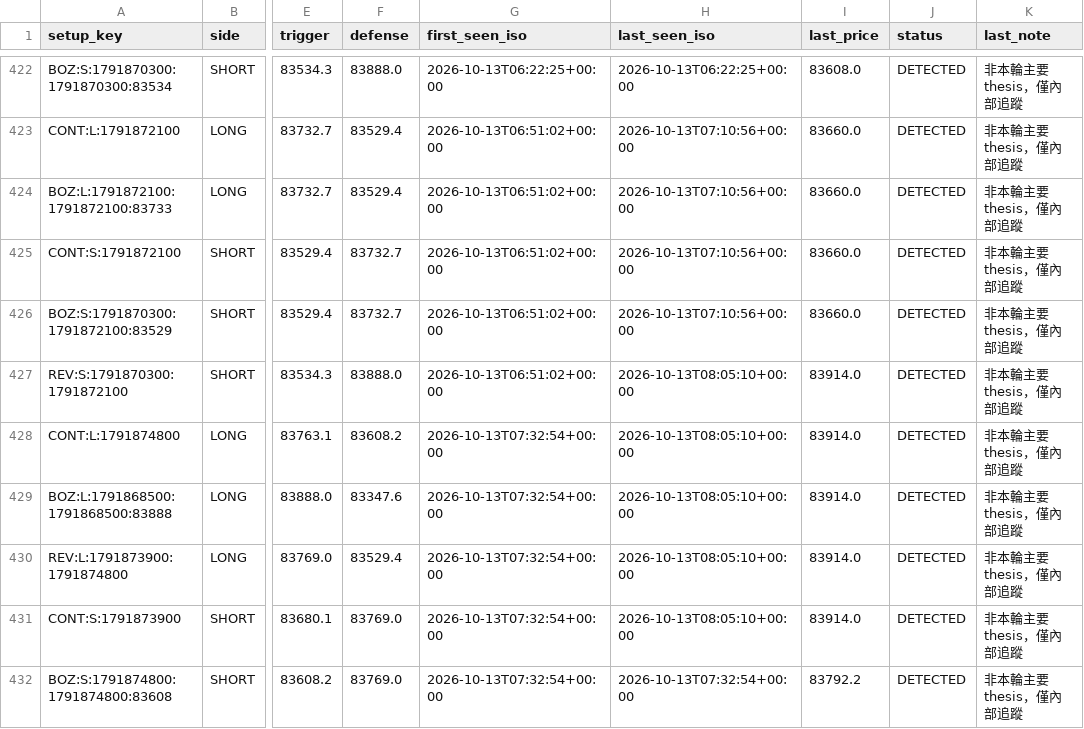
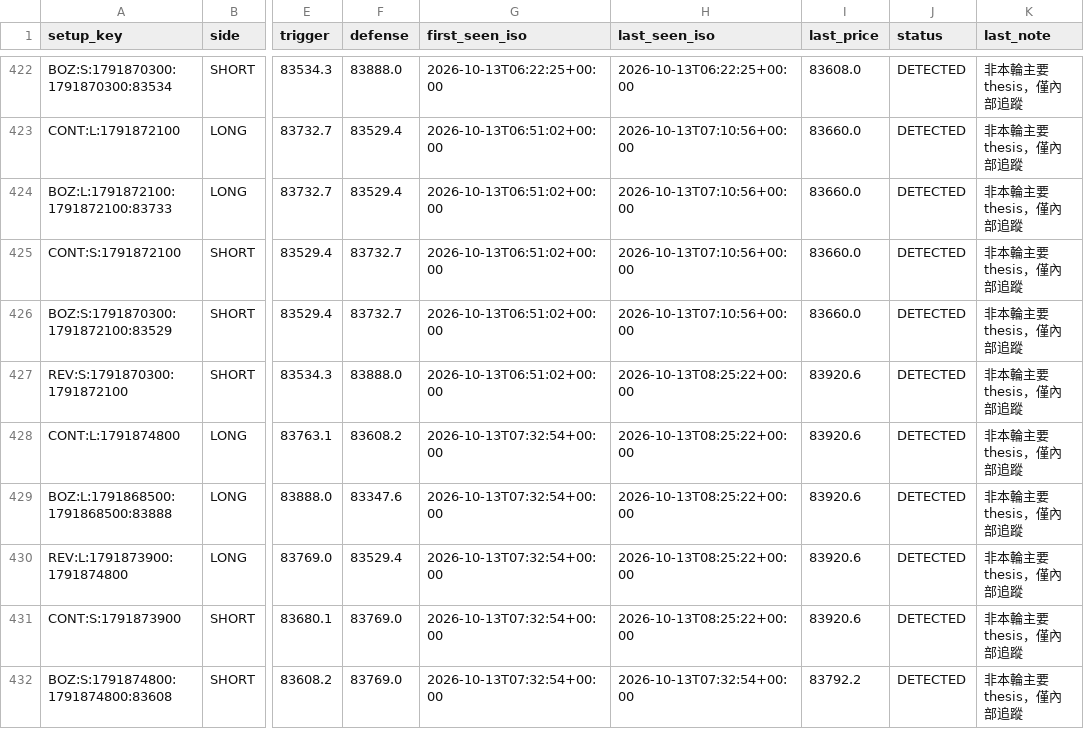
Before and after one commit to 126liangting-sketch/crypto-market-radar, a CSV file: setup_lifecycle_v31.csv, drawn as a sheet; only a part is shown, gaps mark what is left out; the diff names each change by its address in the sheet, - before the commit and + after, or states it on an @@ line.

```diff
--- a/setup_lifecycle_v31.csv
+++ b/setup_lifecycle_v31.csv
-H427:H431 (last_seen_iso): 2026-10-13T08:05:10+00:00
+H427:H431 (last_seen_iso): 2026-10-13T08:25:22+00:00
-I427:I431 (last_price): 83914.0
+I427:I431 (last_price): 83920.6
```
Also changed, not shown: 2 other files.
